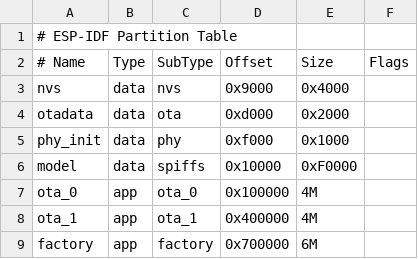
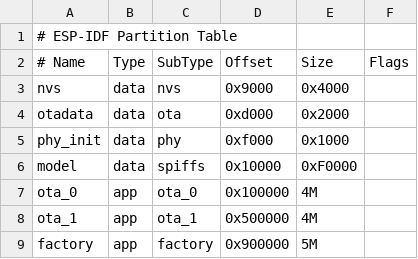
Before and after one commit to shijingchuanglian/WeXin-BLE-Provison-for-xiaozhi-esp32, a CSV file: partitions.csv, drawn as a sheet.

```diff
--- a/partitions.csv
+++ b/partitions.csv
@@ -7,3 +7,3 @@ model,    data, spiffs,  0x10000,   0xF0000,
 ota_0,    app,  ota_0,   0x100000,  4M,
-ota_1,    app,  ota_1,   0x400000,  4M,
-factory,  app,  factory, 0x700000,  6M,
+ota_1,    app,  ota_1,   0x500000,  4M,
+factory,  app,  factory, 0x900000,  5M,
```
Also changed, not shown: 1 other file.
